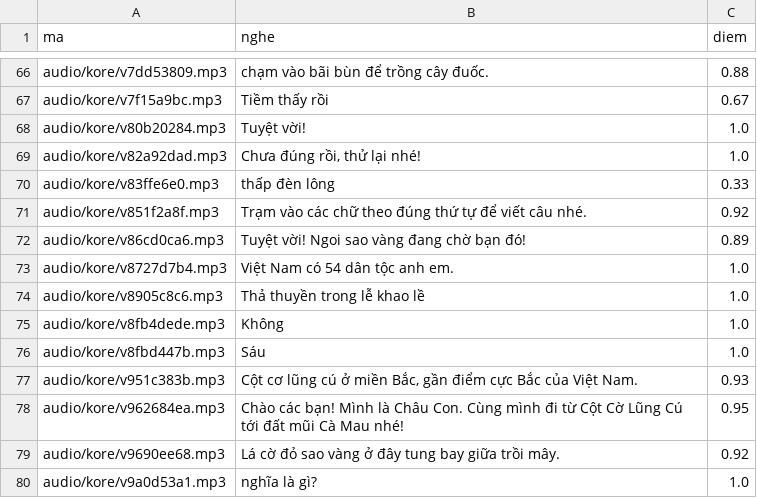
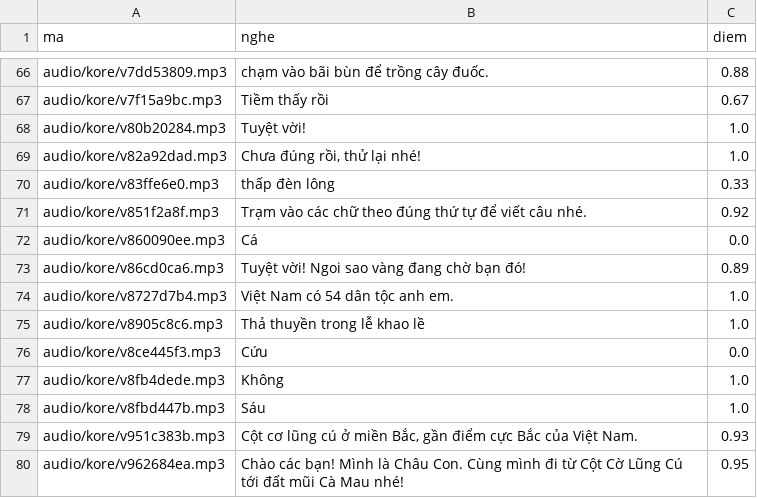
Before and after one commit to CVCEC/khampha-vietnam, a TSV file: giong-ai/kiem-tra.tsv, drawn as a sheet; only a part is shown, gaps mark what is left out; the shorter side is filled out with more unchanged rows.

```diff
--- a/giong-ai/kiem-tra.tsv
+++ b/giong-ai/kiem-tra.tsv
@@ -71,2 +71,3 @@ audio/kore/v83ffe6e0.mp3	thấp đèn lông	0.33
 audio/kore/v851f2a8f.mp3	Trạm vào các chữ theo đúng thứ tự để viết câu nhé.	0.92
+audio/kore/v860090ee.mp3	Cá	0.0
 audio/kore/v86cd0ca6.mp3	Tuyệt vời! Ngoi sao vàng đang chờ bạn đó!	0.89
@@ -74,2 +75,3 @@ audio/kore/v8727d7b4.mp3	Việt Nam có 54 dân tộc anh em.	1.0
 audio/kore/v8905c8c6.mp3	Thả thuyền trong lễ khao lề	1.0
+audio/kore/v8ce445f3.mp3	Cứu	0.0
 audio/kore/v8fb4dede.mp3	Không	1.0
```
Also changed, not shown: 5 other files.
